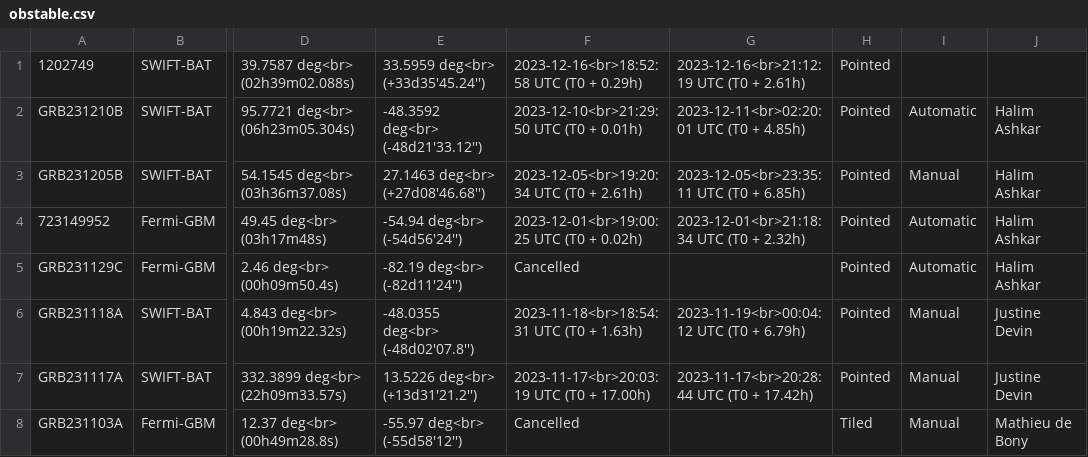
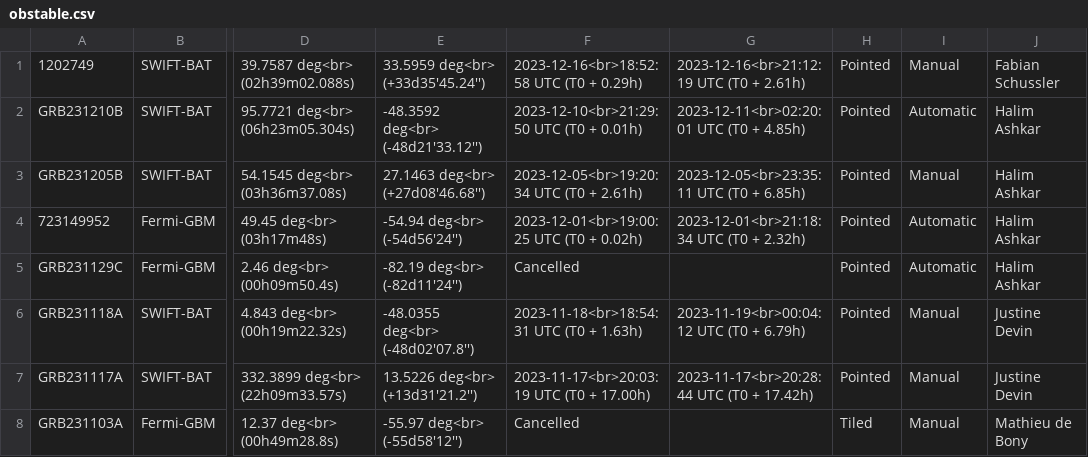
Before and after one commit to wxssym/grbhess.github.io, a CSV file: obstable.csv, drawn as a sheet; only a part is shown, gaps mark what is left out; the diff names each change by its address in the sheet, - before the commit and + after, or states it on an @@ line.

Commit message:
adding BA for GRB 231216A

```diff
--- a/obstable.csv
+++ b/obstable.csv
-I1: (empty)
+I1: Manual
-J1: (empty)
+J1: Fabian Schussler
```
